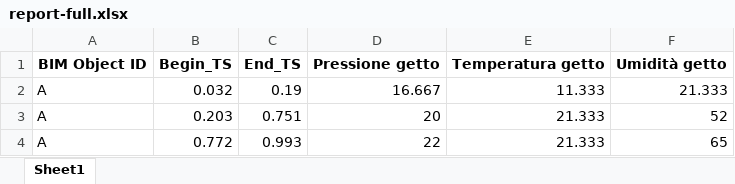
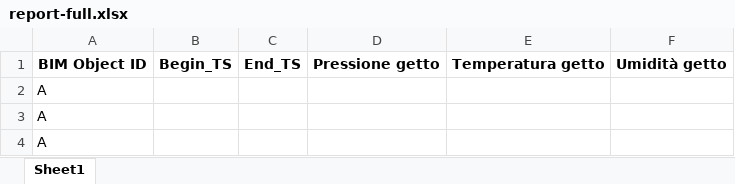
Before and after one commit to nicoprocessor/Concrete-flowchart, an Excel workbook: res/report-full.xlsx, sheet Sheet1, drawn as a sheet; values as stored, in another font and other column widths than the file's, no borders; removed rows and columns are numbered as before the commit, all else as after; the diff names each change by its address in the sheet, - before the commit and + after, or states it on an @@ line.

```diff
--- a/res/report-full.xlsx (sheet Sheet1)
+++ b/res/report-full.xlsx (sheet Sheet1)
-row 2: A | 0.032 | 0.19 | 16.667 | 11.333 | 21.333
-row 3: A | 0.203 | 0.751 | 20 | 21.333 | 52
-row 4: A | 0.772 | 0.993 | 22 | 21.333 | 65
+row 2: A
+row 3: A
+row 4: A
```
Also changed, not shown: res/report-short-test.xlsx, 4 other files.
